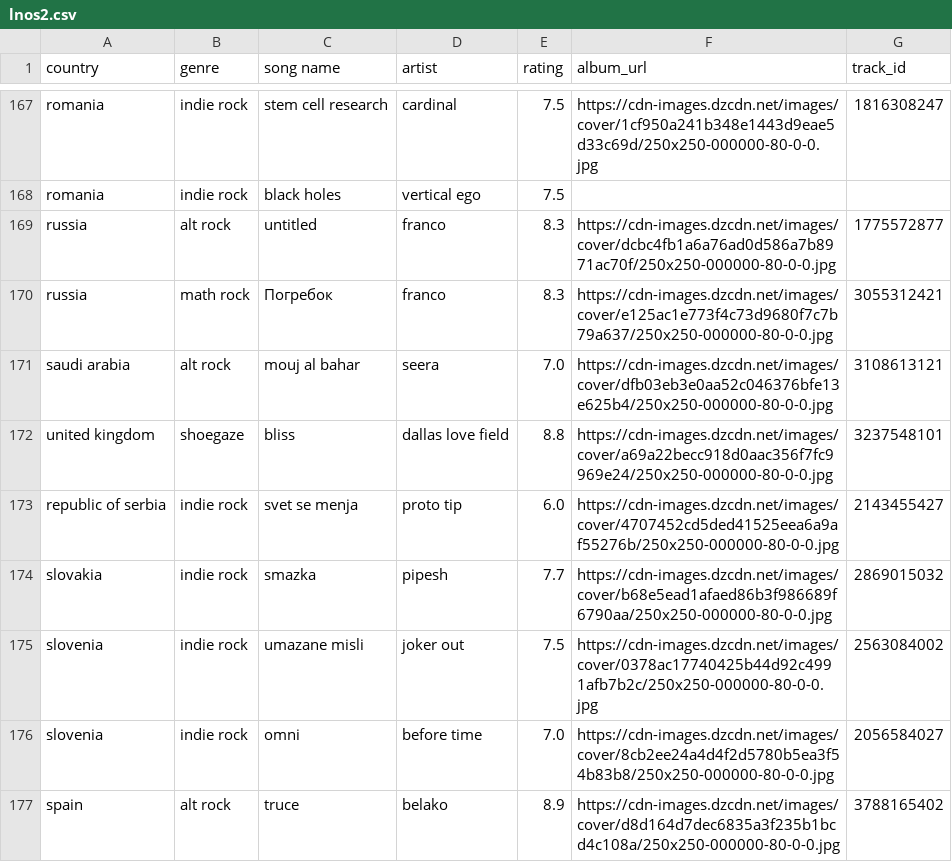
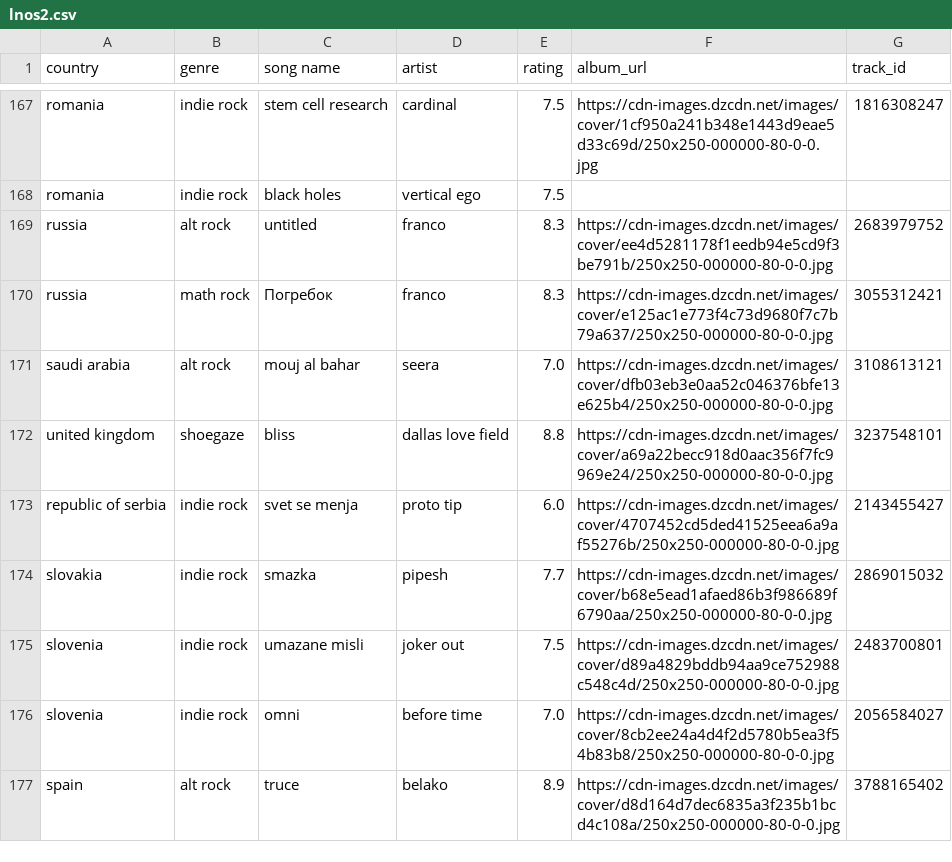
Before and after one commit to saladchalice/Alt-Around-the-World, a CSV file: data/lnos2.csv, drawn as a sheet; only a part is shown, gaps mark what is left out.

```diff
--- a/data/lnos2.csv
+++ b/data/lnos2.csv
@@ -168,3 +168,3 @@ romania,indie rock,stem cell research,cardinal,7.5,https://cdn-images.dzcdn.net/
 romania,indie rock,black holes,vertical ego,7.5,,
-russia,alt rock,untitled,franco,8.3,https://cdn-images.dzcdn.net/images/cover/dcbc4fb1a6a76ad0d586a7b8971ac70f/250x250-000000-80-0-0.jpg,1775572877
+russia,alt rock,untitled,franco,8.3,https://cdn-images.dzcdn.net/images/cover/ee4d5281178f1eedb94e5cd9f3be791b/250x250-000000-80-0-0.jpg,2683979752
 russia,math rock,Погребок ,franco,8.3,https://cdn-images.dzcdn.net/images/cover/e125ac1e773f4c73d9680f7c7b79a637/250x250-000000-80-0-0.jpg,3055312421
@@ -174,3 +174,3 @@ republic of serbia,indie rock,svet se menja,proto tip,6.0,https://cdn-images.dzc
 slovakia,indie rock,smazka,pipesh,7.7,https://cdn-images.dzcdn.net/images/cover/b68e5ead1afaed86b3f986689f6790aa/250x250-000000-80-0-0.jpg,2869015032
-slovenia,indie rock,umazane misli,joker out,7.5,https://cdn-images.dzcdn.net/images/cover/0378ac17740425b44d92c4991afb7b2c/250x250-000000-80-0-0.jpg,2563084002
+slovenia,indie rock,umazane misli,joker out,7.5,https://cdn-images.dzcdn.net/images/cover/d89a4829bddb94aa9ce752988c548c4d/250x250-000000-80-0-0.jpg,2483700801
 slovenia,indie rock,omni,before time,7.0,https://cdn-images.dzcdn.net/images/cover/8cb2ee24a4d4f2d5780b5ea3f54b83b8/250x250-000000-80-0-0.jpg,2056584027
```
Also changed, not shown: 1 other file.
